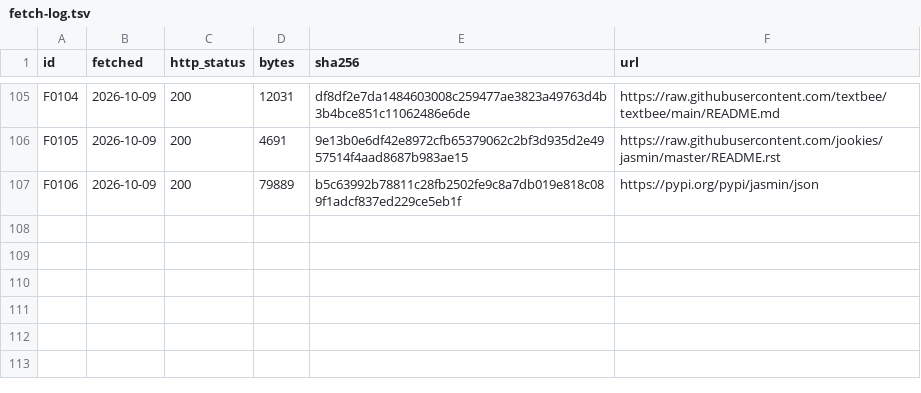
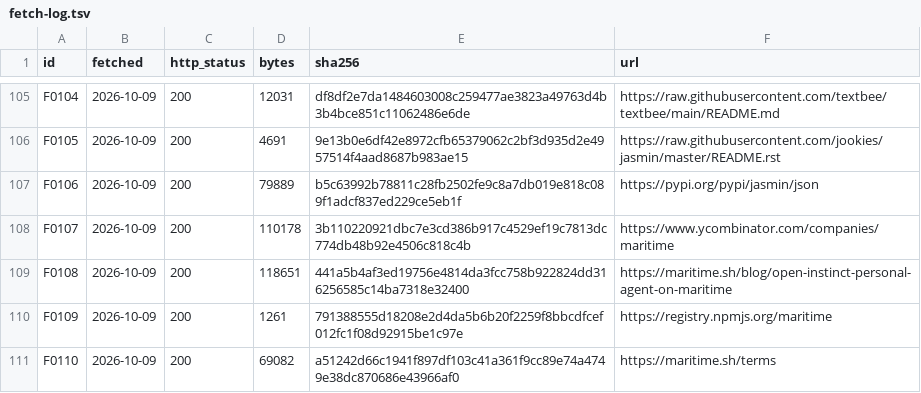
Before and after one commit to currentai-org/os-ai-map, a TSV file: docs/sweeps/2026-10-09-agent-front-door/fetch-log.tsv, drawn as a sheet; only a part is shown, gaps mark what is left out.

```diff
--- a/docs/sweeps/2026-10-09-agent-front-door/fetch-log.tsv
+++ b/docs/sweeps/2026-10-09-agent-front-door/fetch-log.tsv
@@ -107 +107,5 @@ F0105	2026-10-09	200	4691	9e13b0e6df42e8972cfb65379062c2bf3d935d2e4957514f4aad86
 F0106	2026-10-09	200	79889	b5c63992b78811c28fb2502fe9c8a7db019e818c089f1adcf837ed229ce5eb1f	https://pypi.org/pypi/jasmin/json
+F0107	2026-10-09	200	110178	3b110220921dbc7e3cd386b917c4529ef19c7813dc774db48b92e4506c818c4b	https://www.ycombinator.com/companies/maritime
+F0108	2026-10-09	200	118651	441a5b4af3ed19756e4814da3fcc758b922824dd316256585c14ba7318e32400	https://maritime.sh/blog/open-instinct-personal-agent-on-maritime
+F0109	2026-10-09	200	1261	791388555d18208e2d4da5b6b20f2259f8bbcdfcef012fc1f08d92915be1c97e	https://registry.npmjs.org/maritime
+F0110	2026-10-09	200	69082	a51242d66c1941f897df103c41a361f9cc89e74a4749e38dc870686e43966af0	https://maritime.sh/terms
```
Also changed, not shown: 3 other files.
